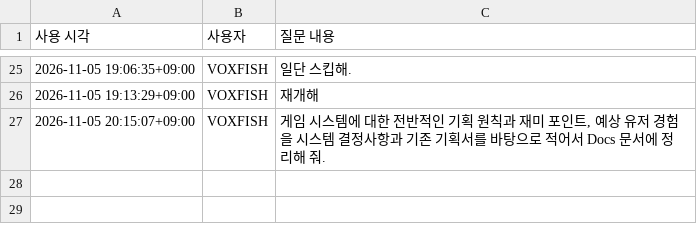
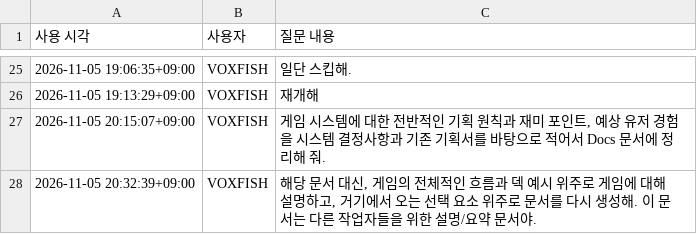
Before and after one commit to VOXFISH/HongikIngan, a CSV file: Docs/ai usage.csv, drawn as a sheet; only a part is shown, gaps mark what is left out; the diff names each change by its address in the sheet, - before the commit and + after, or states it on an @@ line.

```diff
--- a/Docs/ai usage.csv
+++ b/Docs/ai usage.csv
+row 28: 2026-11-05 20:32:39+09:00 | VOXFISH | 해당 문서 대신, 게임의 전체적인 흐름과 덱 예시 위주로 게임에 대해 설명하고, 거기에서 오는 선택 요소 위주로 문서를 다시 생성해. 이 문서는 다른 작업자들을 위한 설명/요약 문서야.
```
Also changed, not shown: 4 other files.
